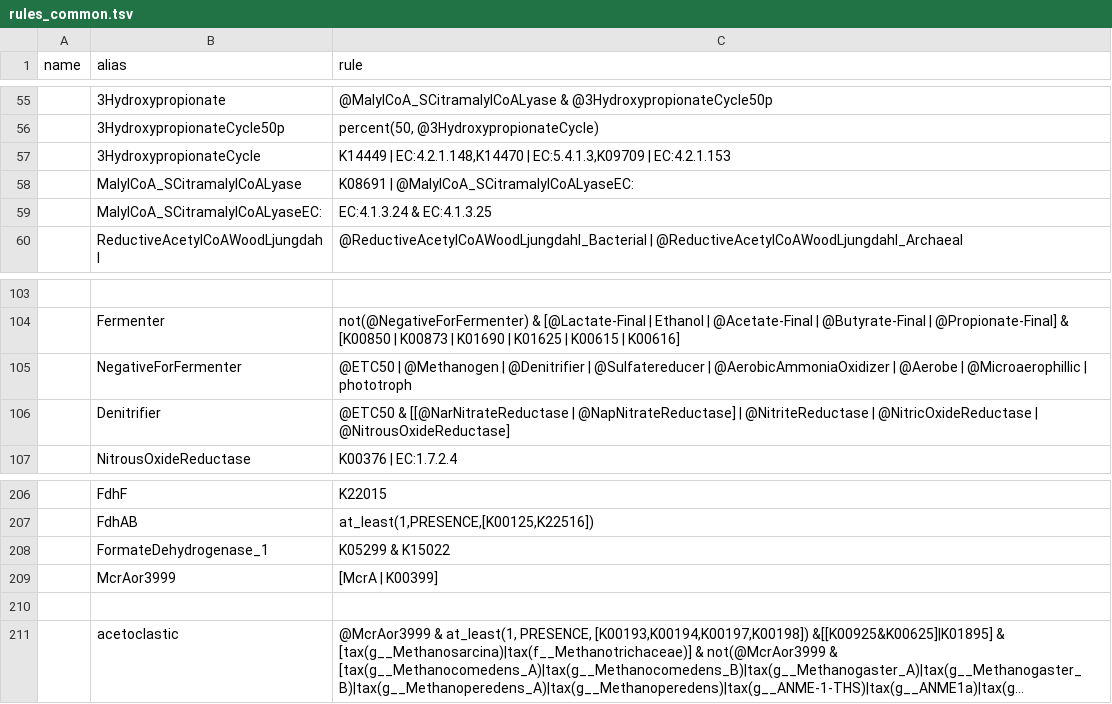
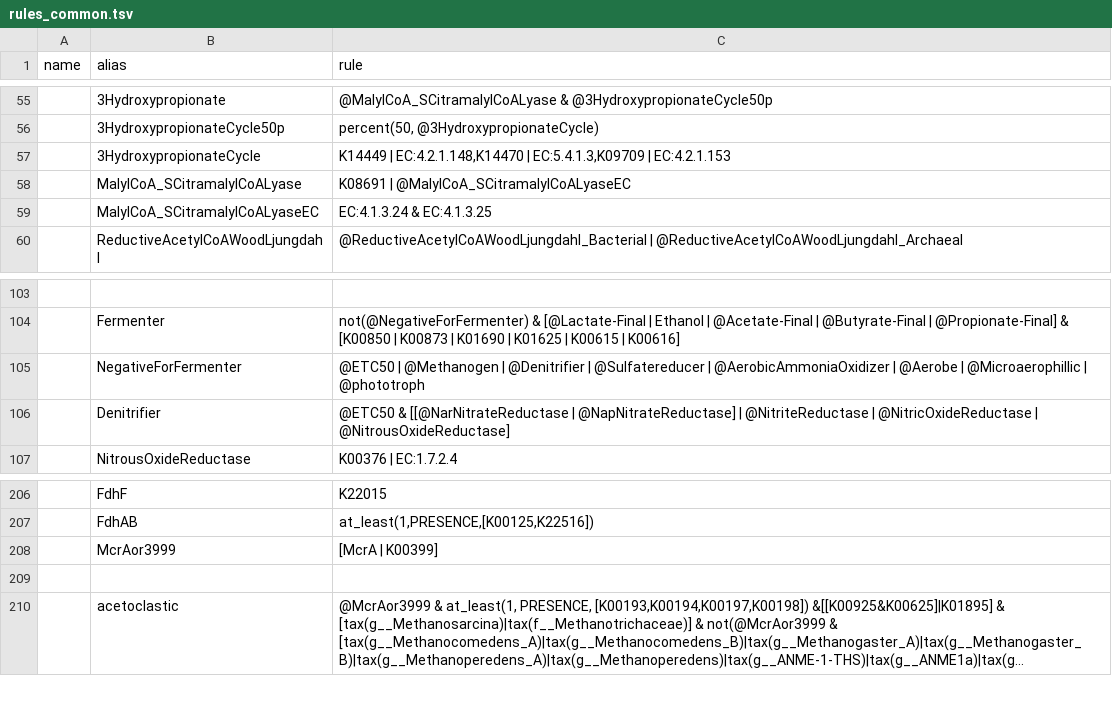
Before and after one commit to BortonWrightonLabs/dram-viz, a TSV file: dram_viz/rule_parser/src/rules_common.tsv, drawn as a sheet; only a part is shown, gaps mark what is left out; long unchanged cells end in …; the diff names each change by its address in the sheet, - before the commit and + after, or states it on an @@ line.

Commit message:
feat: new alias syntax, rules_option col, and updated ag rules
Add a syntax to specify aliases, an alias is now preceeded with an `@` in the rule definition to resolve the alias, ex: `@SomeAlias1 | @SomeAlias2` If you don't preface them with an `@` they don't resolve. Need to add a check for if you don't include an `@`. This would look like checking if any `NAME`/gene_id defined matches an alias. If you use an alias and it isn't defined, then you get a rules error.

Add rule_options column option for general rule behavior like requiring certain columns in the annotation for a rule to show up at all.

Update ag rules with common rules definitions.

```diff
--- a/dram_viz/rule_parser/src/rules_common.tsv
+++ b/dram_viz/rule_parser/src/rules_common.tsv
-C58 (rule): K08691 | @MalylCoA_SCitramalylCoALyaseEC:
+C58 (rule): K08691 | @MalylCoA_SCitramalylCoALyaseEC
-B59 (alias): MalylCoA_SCitramalylCoALyaseEC:
+B59 (alias): MalylCoA_SCitramalylCoALyaseEC
-C105 (rule): …@Microaerophillic | phototroph
+C105 (rule): …@Microaerophillic | @phototroph
-row 208:  | FormateDehydrogenase_1 | K05299 & K15022
```
Also changed, not shown: 10 other files.
